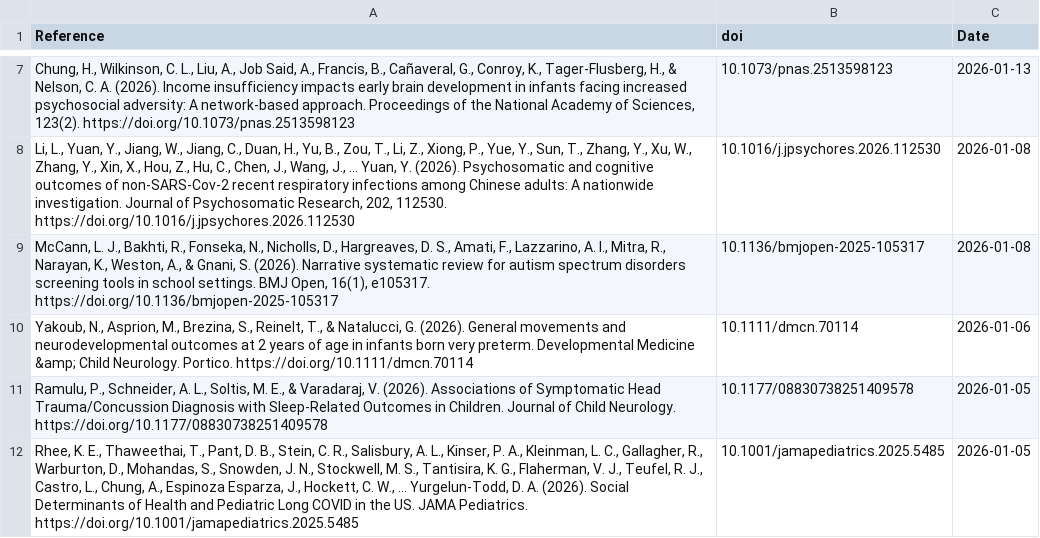
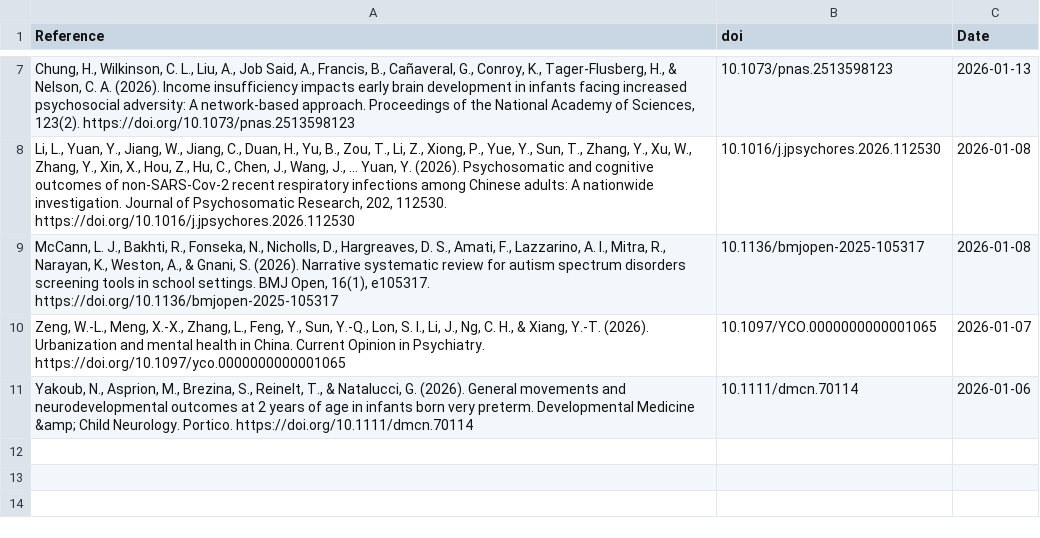
Before and after one commit to FedeGiovannetti/SESNeuroscienceRefs, a CSV file: SESneuroscienceRefs/Data/references_pubmed_ ((socioeconomic status) OR (poverty)) AND (brain) .csv, drawn as a sheet; only a part is shown, gaps mark what is left out.

```diff
--- a/SESneuroscienceRefs/Data/references_pubmed_ ((socioeconomic status) OR (poverty)) AND (brain) .csv
+++ b/SESneuroscienceRefs/Data/references_pubmed_ ((socioeconomic status) OR (poverty)) AND (brain) .csv
@@ -9,4 +9,3 @@
 "McCann, L. J., Bakhti, R., Fonseka, N., Nicholls, D., Hargreaves, D. S., Amati, F., Lazzarino, A. I., Mitra, R., Narayan, K., Weston, A., & Gnani, S. (2026). Narrative systematic review for autism spectrum disorders screening tools in school settings. BMJ Open, 16(1), e105317. https://doi.org/10.1136/bmjopen-2025-105317","10.1136/bmjopen-2025-105317",2026-01-08
+"Zeng, W.-L., Meng, X.-X., Zhang, L., Feng, Y., Sun, Y.-Q., Lon, S. I., Li, J., Ng, C. H., & Xiang, Y.-T. (2026). Urbanization and mental health in China. Current Opinion in Psychiatry. https://doi.org/10.1097/yco.0000000000001065","10.1097/YCO.0000000000001065",2026-01-07
 "Yakoub, N., Asprion, M., Brezina, S., Reinelt, T., & Natalucci, G. (2026). General movements and neurodevelopmental outcomes at 2 years of age in infants born very preterm. Developmental Medicine &amp; Child Neurology. Portico. https://doi.org/10.1111/dmcn.70114","10.1111/dmcn.70114",2026-01-06
-"Ramulu, P., Schneider, A. L., Soltis, M. E., & Varadaraj, V. (2026). Associations of Symptomatic Head Trauma/Concussion Diagnosis with Sleep-Related Outcomes in Children. Journal of Child Neurology. https://doi.org/10.1177/08830738251409578","10.1177/08830738251409578",2026-01-05
-"Rhee, K. E., Thaweethai, T., Pant, D. B., Stein, C. R., Salisbury, A. L., Kinser, P. A., Kleinman, L. C., Gallagher, R., Warburton, D., Mohandas, S., Snowden, J. N., Stockwell, M. S., Tantisira, K. G., Flaherman, V. J., Teufel, R. J., Castro, L., Chung, A., Espinoza Esparza, J., Hockett, C. W., … Yurgelun-Todd, D. A. (2026). Social Determinants of Health and Pediatric Long COVID in the US. JAMA Pediatrics. https://doi.org/10.1001/jamapediatrics.2025.5485","10.1001/jamapediatrics.2025.5485",2026-01-05
```
Also changed, not shown: SESneuroscienceRefs/Data/references_pubmed_ ((socioeconomic status) OR (poverty)) AND (neuroscience) .csv.
